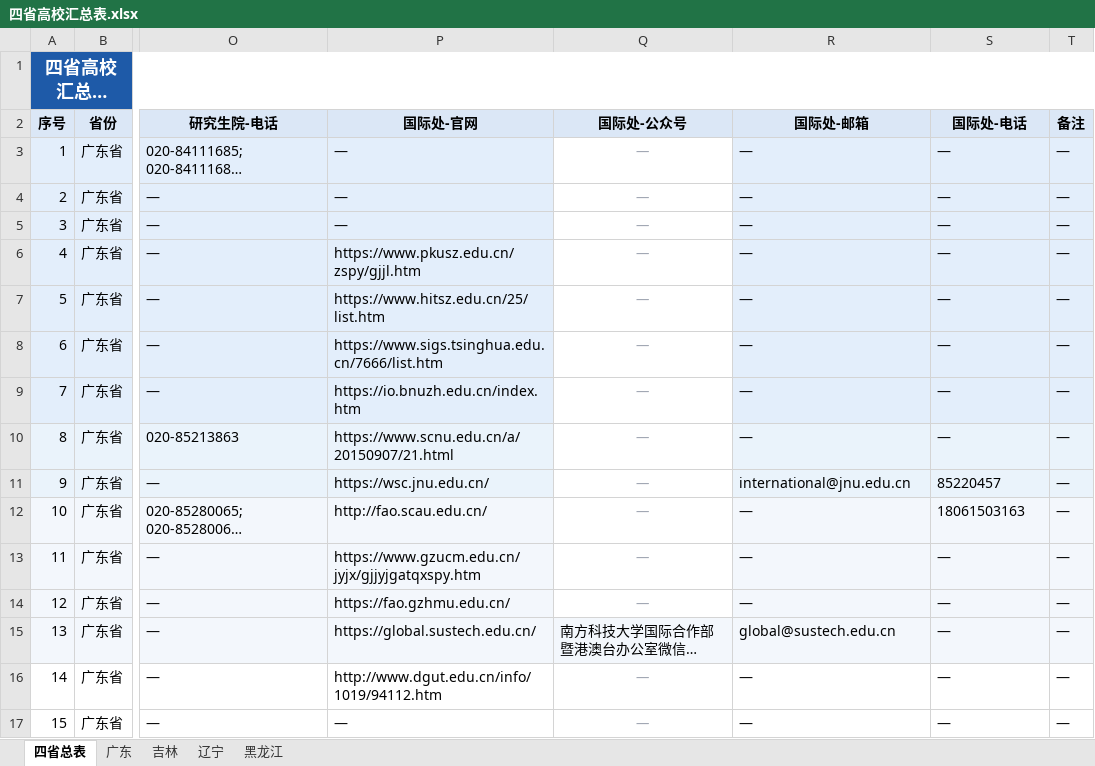
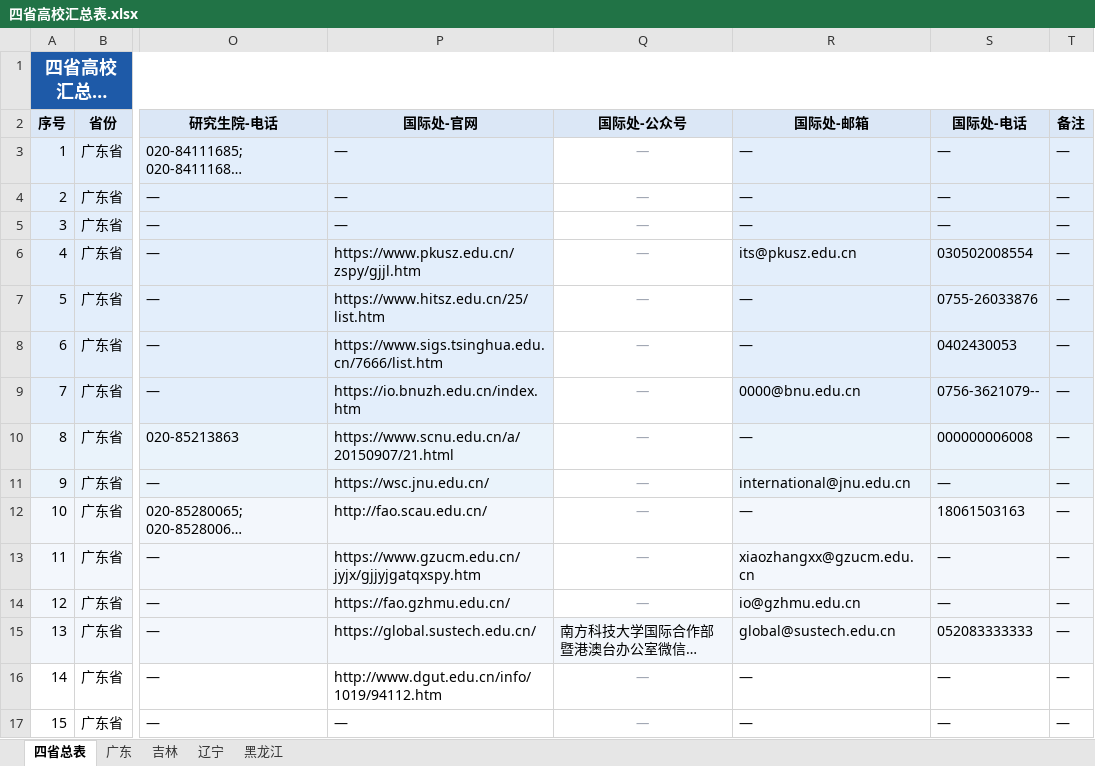
Before and after one commit to hy-xuan123/SA_UM_contact, an Excel workbook: dataset/四省高校汇总表.xlsx, sheet 四省总表, drawn as a sheet; only a part is shown, gaps mark what is left out; long unchanged cells end in …; values as stored, in another font and other column widths than the file's, no borders; charts and pictures not drawn; the diff covers the shown part only; the diff names each change by its address in the sheet, - before the commit and + after, or states it on an @@ line.

```diff
--- a/dataset/四省高校汇总表.xlsx (sheet 四省总表)
+++ b/dataset/四省高校汇总表.xlsx (sheet 四省总表)
-R6 (国际处-邮箱): —
+R6 (国际处-邮箱): its@pkusz.edu.cn
-S6 (国际处-电话): —
+S6 (国际处-电话): 030502008554
-S7 (国际处-电话): —
+S7 (国际处-电话): 0755-26033876
-S8 (国际处-电话): —
+S8 (国际处-电话): 0402430053
-R9 (国际处-邮箱): —
+R9 (国际处-邮箱): 0000@bnu.edu.cn
-S9 (国际处-电话): —
+S9 (国际处-电话): 0756-3621079--
-S10 (国际处-电话): —
+S10 (国际处-电话): 000000006008
-S11 (国际处-电话): 85220457
+S11 (国际处-电话): —
-R13 (国际处-邮箱): —
+R13 (国际处-邮箱): xiaozhangxx@gzucm.edu.cn
-R14 (国际处-邮箱): —
+R14 (国际处-邮箱): io@gzhmu.edu.cn
-S15 (国际处-电话): —
+S15 (国际处-电话): 052083333333
```
Also changed, not shown: 30 edited cells elsewhere in this sheet, sheet 广东, sheet 黑龙江, sheet 辽宁, sheet 吉林, 41 other files.
